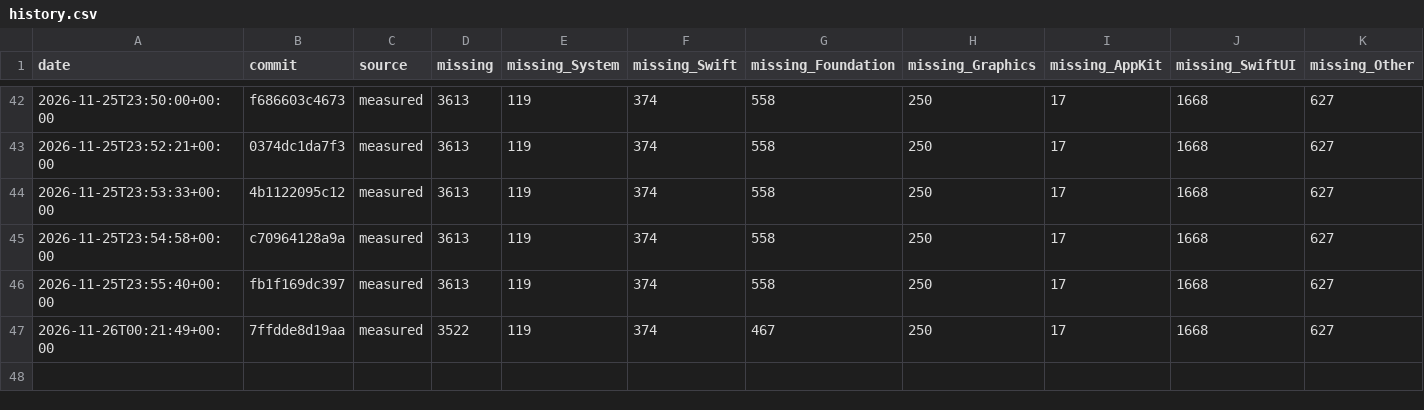
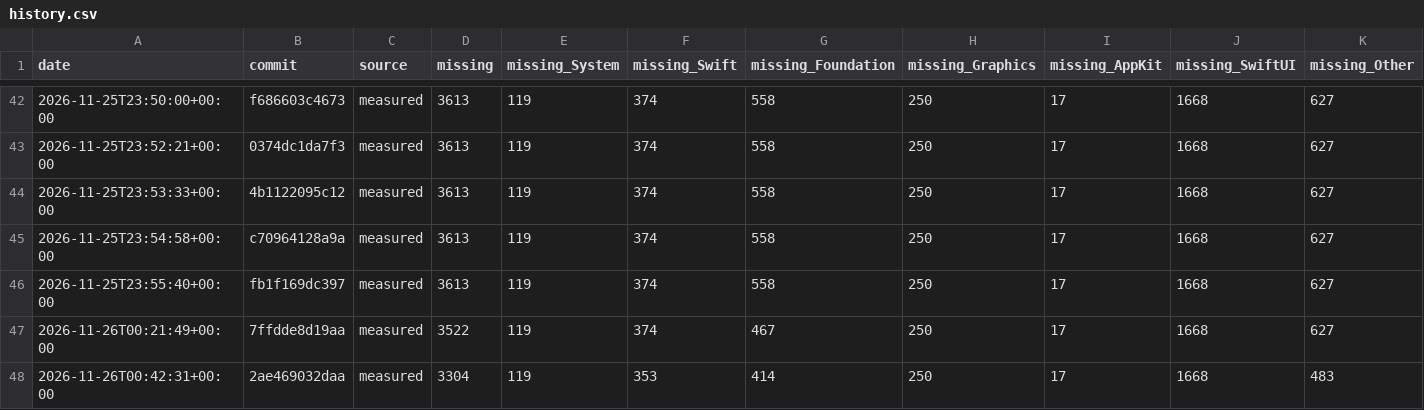
Before and after one commit to GhouI/bitten, a CSV file: history.csv, drawn as a sheet; only a part is shown, gaps mark what is left out.

```diff
--- a/history.csv
+++ b/history.csv
@@ -47 +47,2 @@ date,commit,source,missing,missing_System,missing_Swift,missing_Foundation,missi
 2026-11-26T00:21:49+00:00,7ffdde8d19aa,measured,3522,119,374,467,250,17,1668,627
+2026-11-26T00:42:31+00:00,2ae469032daa,measured,3304,119,353,414,250,17,1668,483
```
Also changed, not shown: 1 other file.
